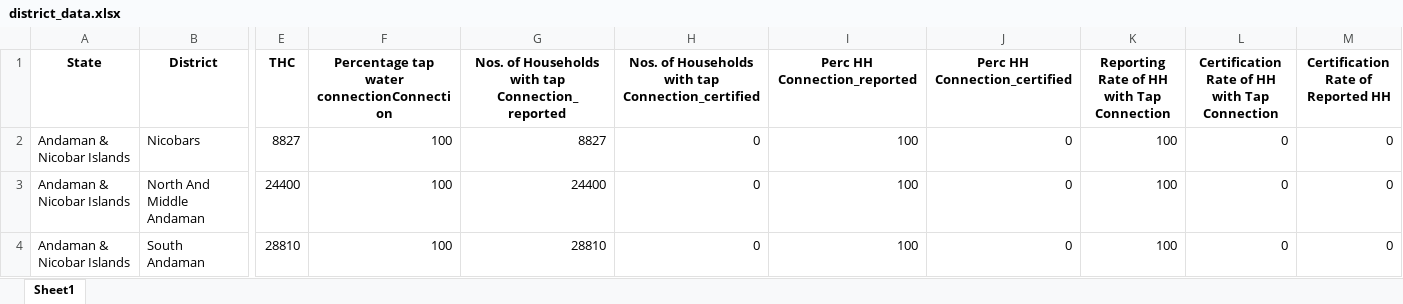
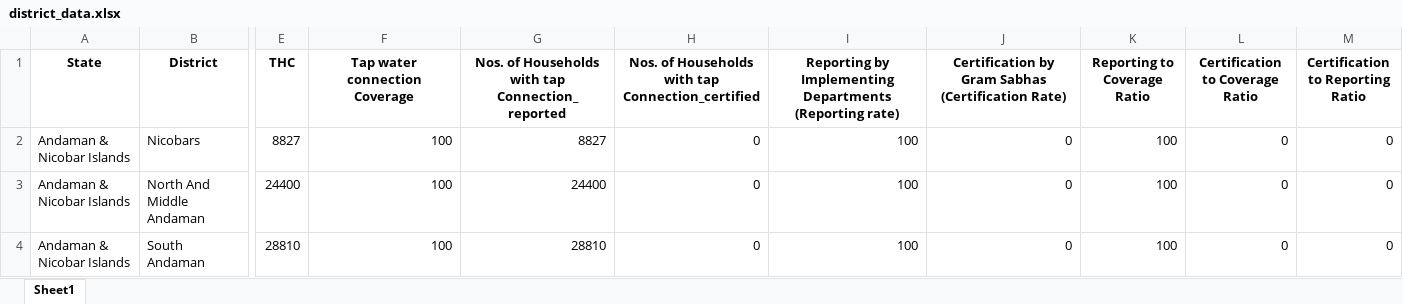
Before and after one commit to mirroraccone/plotly-dash, an Excel workbook: set_data/district_data.xlsx, sheet Sheet1, drawn as a sheet; only a part is shown, gaps mark what is left out; values as stored, in another font and other column widths than the file's, no borders; the diff names each change by its address in the sheet, - before the commit and + after, or states it on an @@ line.

Commit message:
Add files via upload

```diff
--- a/set_data/district_data.xlsx (sheet Sheet1)
+++ b/set_data/district_data.xlsx (sheet Sheet1)
-F1: Percentage tap water connectionConnection
+F1: Tap water connection Coverage
-I1: Perc HH Connection_reported
+I1: Reporting by Implementing Departments (Reporting rate)
-J1: Perc HH Connection_certified
+J1: Certification by Gram Sabhas (Certification Rate)
-K1: Reporting Rate of HH with Tap Connection
+K1: Reporting to Coverage Ratio
-L1: Certification Rate of HH with Tap Connection
+L1: Certification to Coverage Ratio
-M1: Certification Rate of Reported HH
+M1: Certification to Reporting Ratio
```
